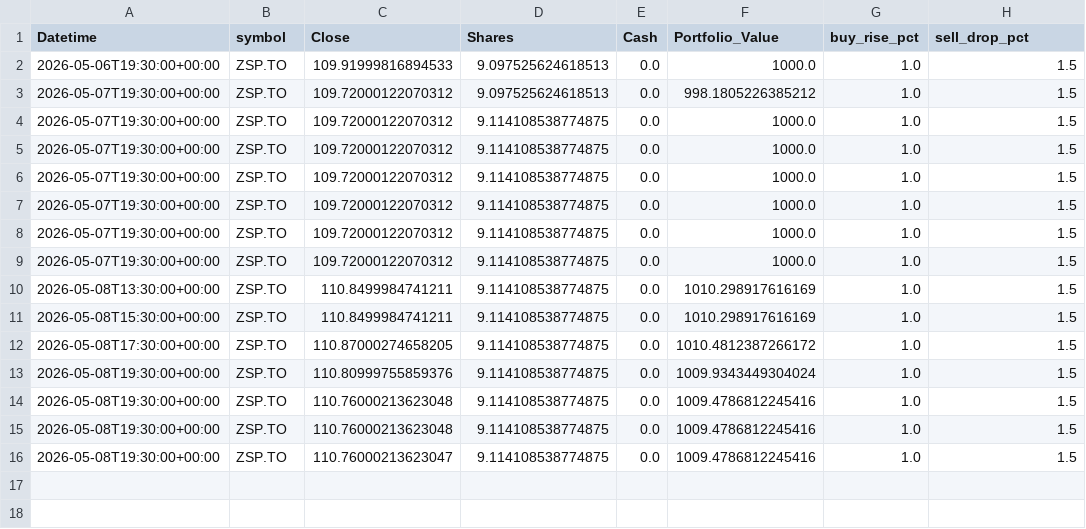
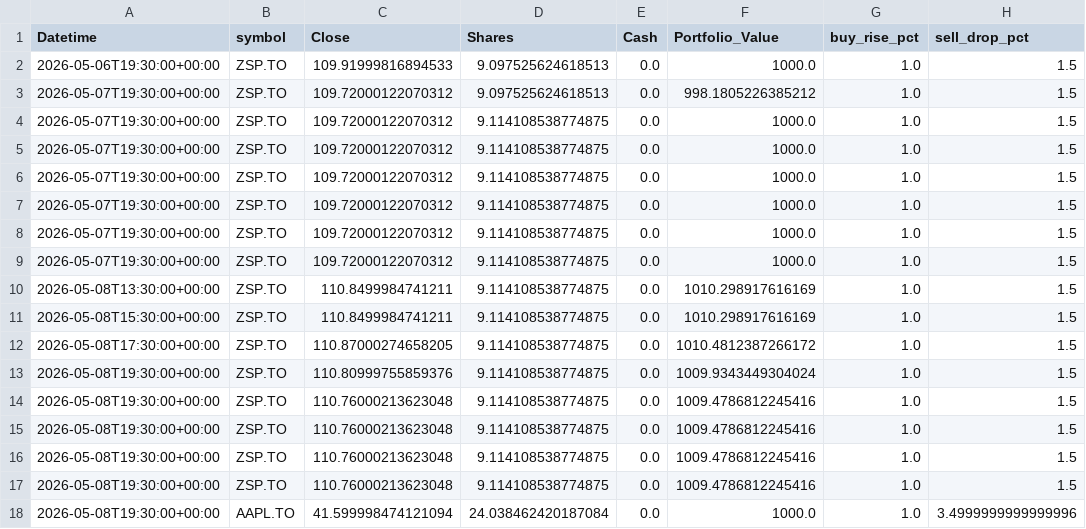
Before and after one commit to phungthien97/autonomous-trade-alerts, a CSV file: state/equity.csv, drawn as a sheet.

```diff
--- a/state/equity.csv
+++ b/state/equity.csv
@@ -15,2 +15,4 @@ Datetime,symbol,Close,Shares,Cash,Portfolio_Value,buy_rise_pct,sell_drop_pct
 2026-05-08T19:30:00+00:00,ZSP.TO,110.76000213623048,9.114108538774875,0.0,1009.4786812245416,1.0,1.5
-2026-05-08T19:30:00+00:00,ZSP.TO,110.76000213623047,9.114108538774875,0.0,1009.4786812245416,1.0,1.5
+2026-05-08T19:30:00+00:00,ZSP.TO,110.76000213623048,9.114108538774875,0.0,1009.4786812245416,1.0,1.5
+2026-05-08T19:30:00+00:00,ZSP.TO,110.76000213623048,9.114108538774875,0.0,1009.4786812245416,1.0,1.5
+2026-05-08T19:30:00+00:00,AAPL.TO,41.599998474121094,24.038462420187084,0.0,1000.0,1.0,3.4999999999999996
```
Also changed, not shown: state/trades.csv, 3 other files.
